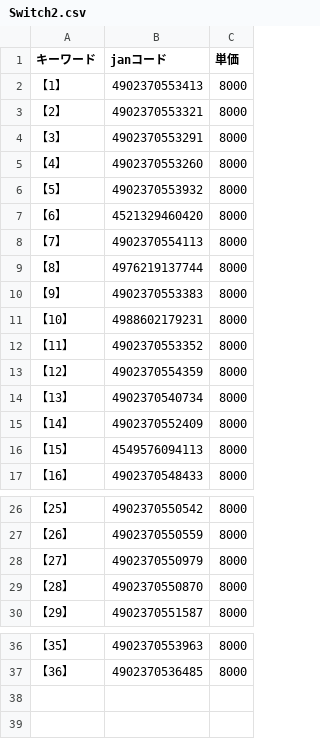
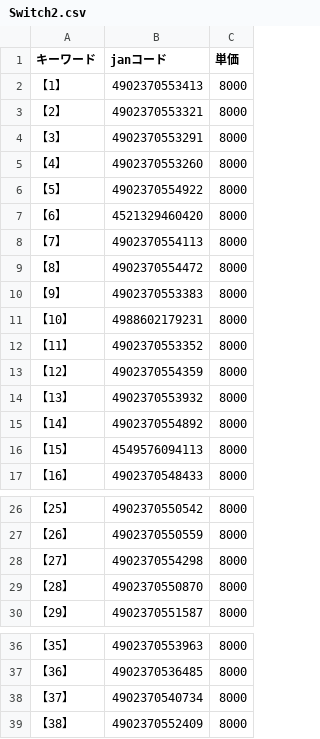
Before and after one commit to tatsukoohno1441/switchset, a CSV file: Switch2.csv, drawn as a sheet; only a part is shown, gaps mark what is left out.

Commit message:
switch2soft up

```diff
--- a/Switch2.csv
+++ b/Switch2.csv
@@ -5,6 +5,6 @@
 【4】,4902370553260,8000
-【5】,4902370553932,8000
+【5】,4902370554922,8000
 【6】,4521329460420,8000
 【7】,4902370554113,8000
-【8】,4976219137744,8000
+【8】,4902370554472,8000
 【9】,4902370553383,8000
@@ -13,4 +13,4 @@
 【12】,4902370554359,8000
-【13】,4902370540734,8000
-【14】,4902370552409,8000
+【13】,4902370553932,8000
+【14】,4902370554892,8000
 【15】,4549576094113,8000
@@ -27,3 +27,3 @@
 【26】,4902370550559,8000
-【27】,4902370550979,8000
+【27】,4902370554298,8000
 【28】,4902370550870,8000
@@ -37 +37,3 @@
 【36】,4902370536485,8000
+【37】,4902370540734,8000
+【38】,4902370552409,8000
```
